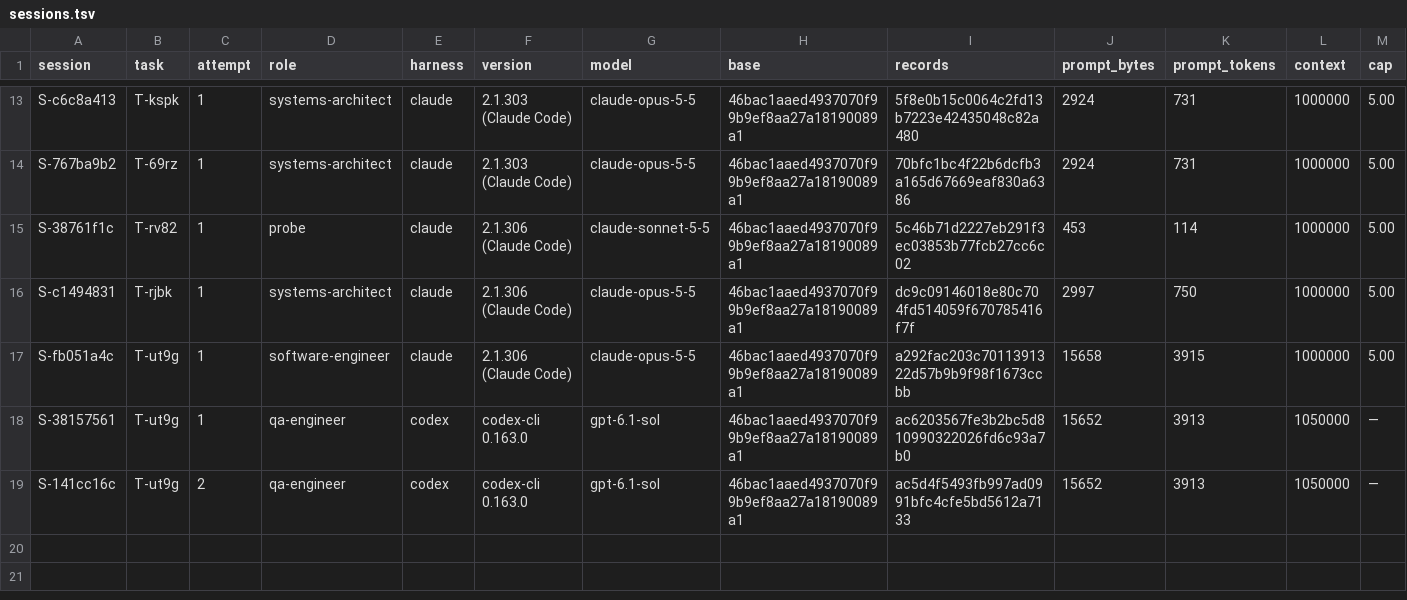
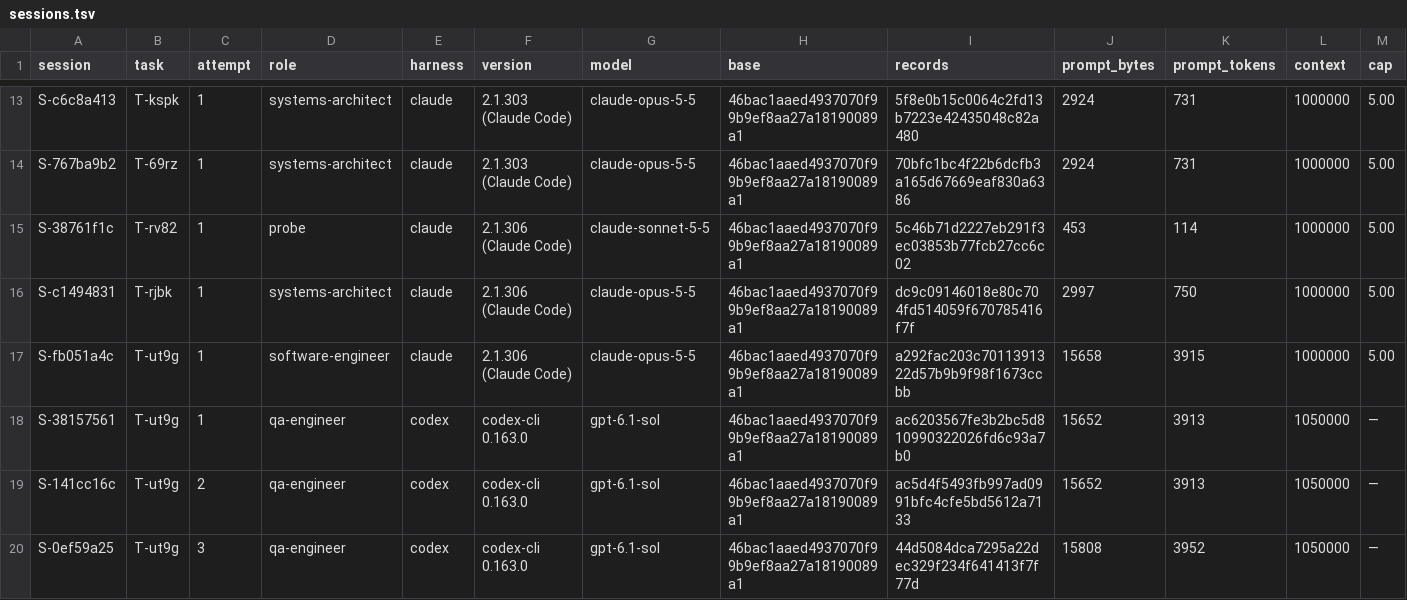
Before and after one commit to pharzam/layup-uat-m2e, a TSV file: sessions.tsv, drawn as a sheet; only a part is shown, gaps mark what is left out; rows hold the shown columns only; the diff names each change by its address in the sheet, - before the commit and + after, or states it on an @@ line.

```diff
--- a/sessions.tsv
+++ b/sessions.tsv
+row 20: S-0ef59a25 | T-ut9g | 3 | qa-engineer | codex | codex-cli 0.163.0 | gpt-6.1-sol | 46bac1aaed4937070f99b9ef8aa27a18190089a1 | 44d5084dca7295a22dec329f234f641413f7f77d | 15808 | 3952 | 1050000 | —
```
Also changed, not shown: tasks/T-ut9g/events.tsv.
